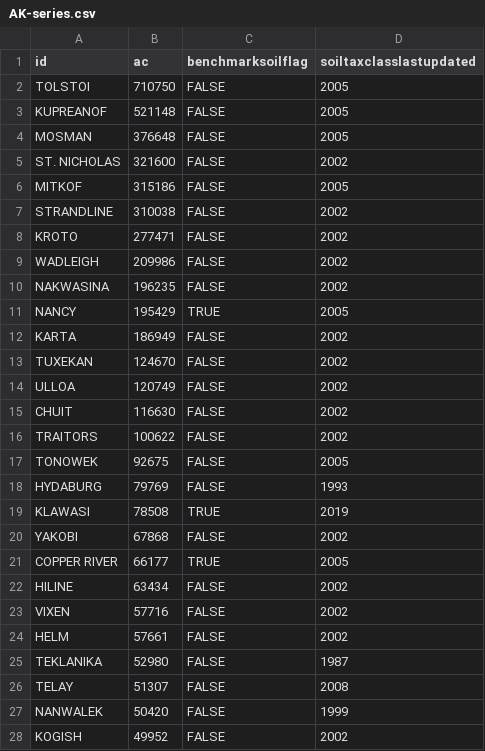
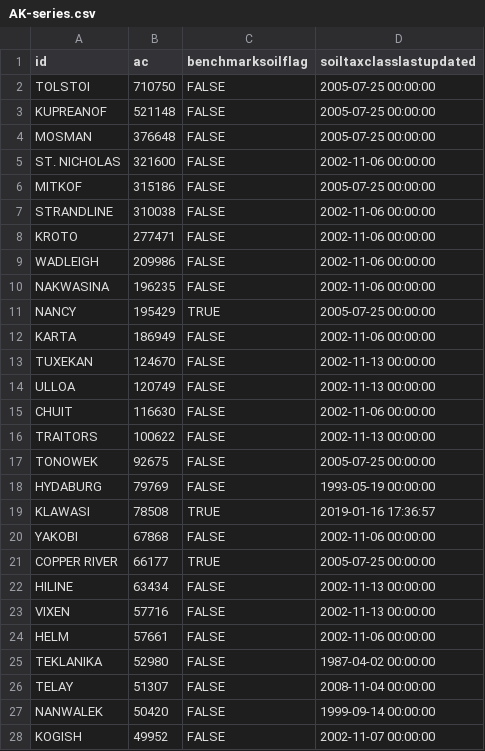
Before and after one commit to ncss-tech/SoilKnowledgeBase, a CSV file: inst/extdata/OSD-error-reporting/state/AK-series.csv, drawn as a sheet; only a part is shown; the diff covers the shown part only.

```diff
--- a/inst/extdata/OSD-error-reporting/state/AK-series.csv
+++ b/inst/extdata/OSD-error-reporting/state/AK-series.csv
@@ -1,28 +1,28 @@
 "id","ac","benchmarksoilflag","soiltaxclasslastupdated"
-"TOLSTOI",710750,FALSE,2005
-"KUPREANOF",521148,FALSE,2005
-"MOSMAN",376648,FALSE,2005
-"ST. NICHOLAS",321600,FALSE,2002
-"MITKOF",315186,FALSE,2005
-"STRANDLINE",310038,FALSE,2002
-"KROTO",277471,FALSE,2002
-"WADLEIGH",209986,FALSE,2002
-"NAKWASINA",196235,FALSE,2002
-"NANCY",195429,TRUE,2005
-"KARTA",186949,FALSE,2002
-"TUXEKAN",124670,FALSE,2002
-"ULLOA",120749,FALSE,2002
-"CHUIT",116630,FALSE,2002
-"TRAITORS",100622,FALSE,2002
-"TONOWEK",92675,FALSE,2005
-"HYDABURG",79769,FALSE,1993
-"KLAWASI",78508,TRUE,2019
-"YAKOBI",67868,FALSE,2002
-"COPPER RIVER",66177,TRUE,2005
-"HILINE",63434,FALSE,2002
-"VIXEN",57716,FALSE,2002
-"HELM",57661,FALSE,2002
-"TEKLANIKA",52980,FALSE,1987
-"TELAY",51307,FALSE,2008
-"NANWALEK",50420,FALSE,1999
-"KOGISH",49952,FALSE,2002
+"TOLSTOI",710750,FALSE,2005-07-25 00:00:00
+"KUPREANOF",521148,FALSE,2005-07-25 00:00:00
+"MOSMAN",376648,FALSE,2005-07-25 00:00:00
+"ST. NICHOLAS",321600,FALSE,2002-11-06 00:00:00
+"MITKOF",315186,FALSE,2005-07-25 00:00:00
+"STRANDLINE",310038,FALSE,2002-11-06 00:00:00
+"KROTO",277471,FALSE,2002-11-06 00:00:00
+"WADLEIGH",209986,FALSE,2002-11-06 00:00:00
+"NAKWASINA",196235,FALSE,2002-11-06 00:00:00
+"NANCY",195429,TRUE,2005-07-25 00:00:00
+"KARTA",186949,FALSE,2002-11-06 00:00:00
+"TUXEKAN",124670,FALSE,2002-11-13 00:00:00
+"ULLOA",120749,FALSE,2002-11-13 00:00:00
+"CHUIT",116630,FALSE,2002-11-06 00:00:00
+"TRAITORS",100622,FALSE,2002-11-13 00:00:00
+"TONOWEK",92675,FALSE,2005-07-25 00:00:00
+"HYDABURG",79769,FALSE,1993-05-19 00:00:00
+"KLAWASI",78508,TRUE,2019-01-16 17:36:57
+"YAKOBI",67868,FALSE,2002-11-06 00:00:00
+"COPPER RIVER",66177,TRUE,2005-07-25 00:00:00
+"HILINE",63434,FALSE,2002-11-13 00:00:00
+"VIXEN",57716,FALSE,2002-11-13 00:00:00
+"HELM",57661,FALSE,2002-11-06 00:00:00
+"TEKLANIKA",52980,FALSE,1987-04-02 00:00:00
+"TELAY",51307,FALSE,2008-11-04 00:00:00
+"NANWALEK",50420,FALSE,1999-09-14 00:00:00
+"KOGISH",49952,FALSE,2002-11-07 00:00:00
```
Also changed, not shown: 160 edited cells elsewhere in this file, inst/extdata/OSD-error-reporting/RO/bozeman-series.csv, inst/extdata/OSD-error-reporting/RO/davis-series.csv, 54 other files.
